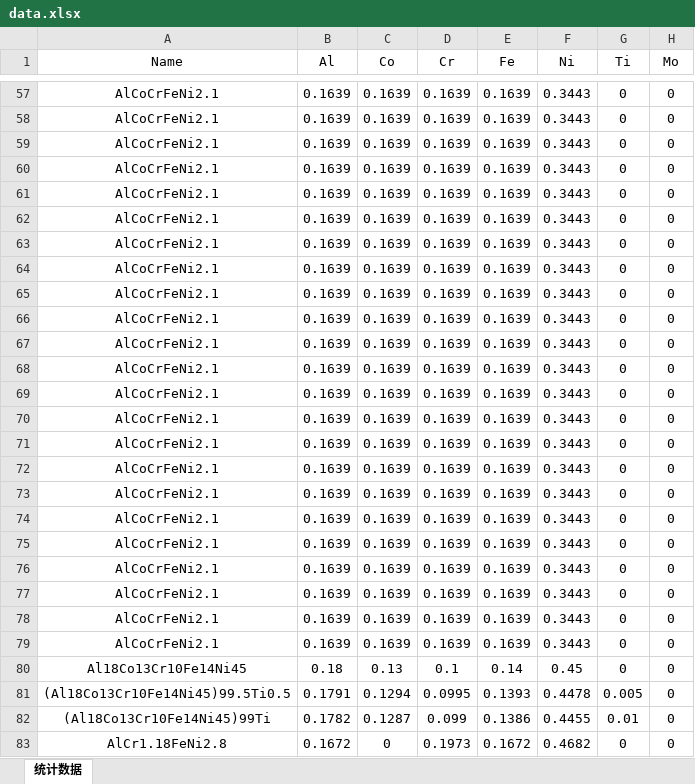
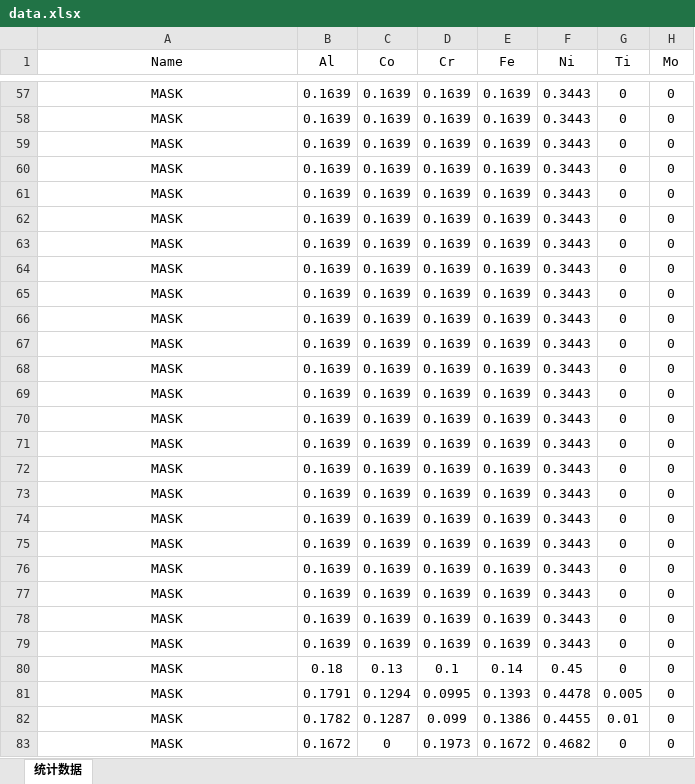
Before and after one commit to Bin-Cao/AlloyDiscovery, an Excel workbook: data.xlsx, sheet 统计数据, drawn as a sheet; only a part is shown, gaps mark what is left out; values as stored, in another font and other column widths than the file's, no borders; the diff covers the shown part only; the diff names each change by its address in the sheet, - before the commit and + after, or states it on an @@ line.

```diff
--- a/data.xlsx (sheet 统计数据)
+++ b/data.xlsx (sheet 统计数据)
-A57:A79 (Name): AlCoCrFeNi2.1
+A57:A79 (Name): MASK
-A80 (Name): Al18Co13Cr10Fe14Ni45
+A80 (Name): MASK
-A81 (Name): (Al18Co13Cr10Fe14Ni45)99.5Ti0.5
+A81 (Name): MASK
-A82 (Name): (Al18Co13Cr10Fe14Ni45)99Ti
+A82 (Name): MASK
-A83 (Name): AlCr1.18FeNi2.8
+A83 (Name): MASK
```
Also changed, not shown: 549 edited cells elsewhere in this sheet, 7 other files.
